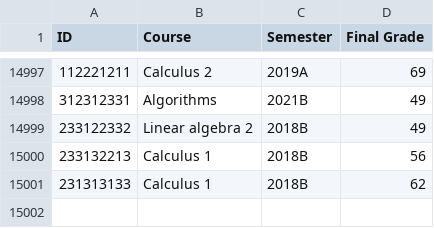
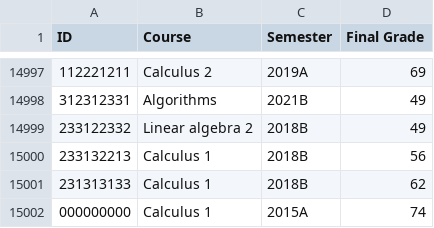
Before and after one commit to DanGralnic/main.py, a CSV file: histoData.csv, drawn as a sheet; only a part is shown, gaps mark what is left out.

```diff
--- a/histoData.csv
+++ b/histoData.csv
@@ -15001 +15001,2 @@ ID,Course,Semester,Final Grade
 231313133,Calculus 1,2018B,62
+000000000,Calculus 1,2015A,74
```
Also changed, not shown: 1 other file.
